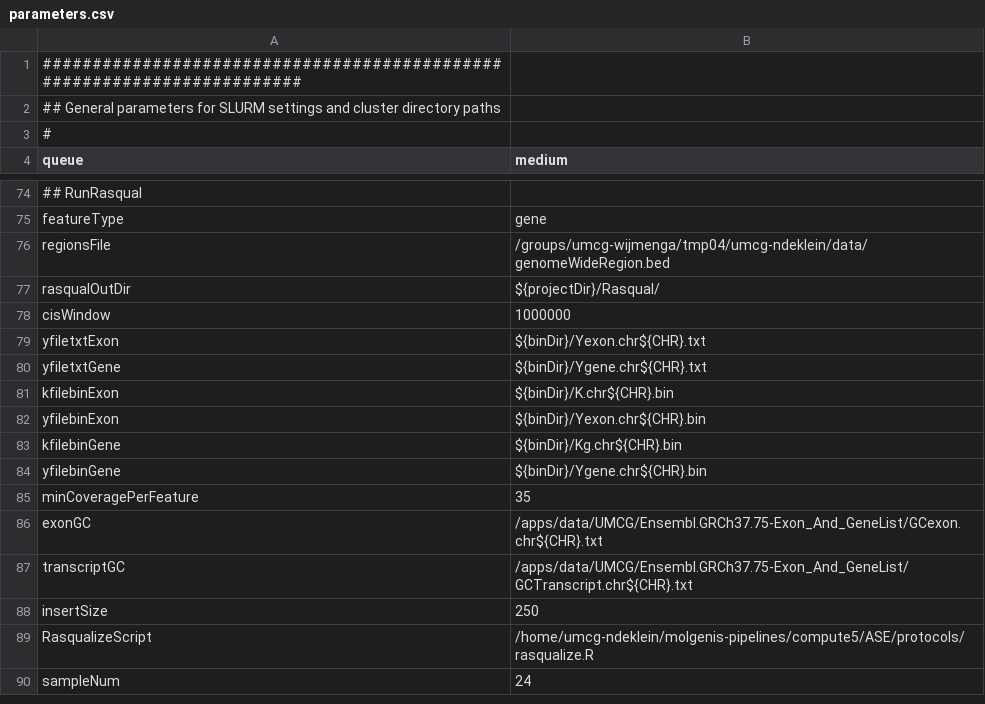
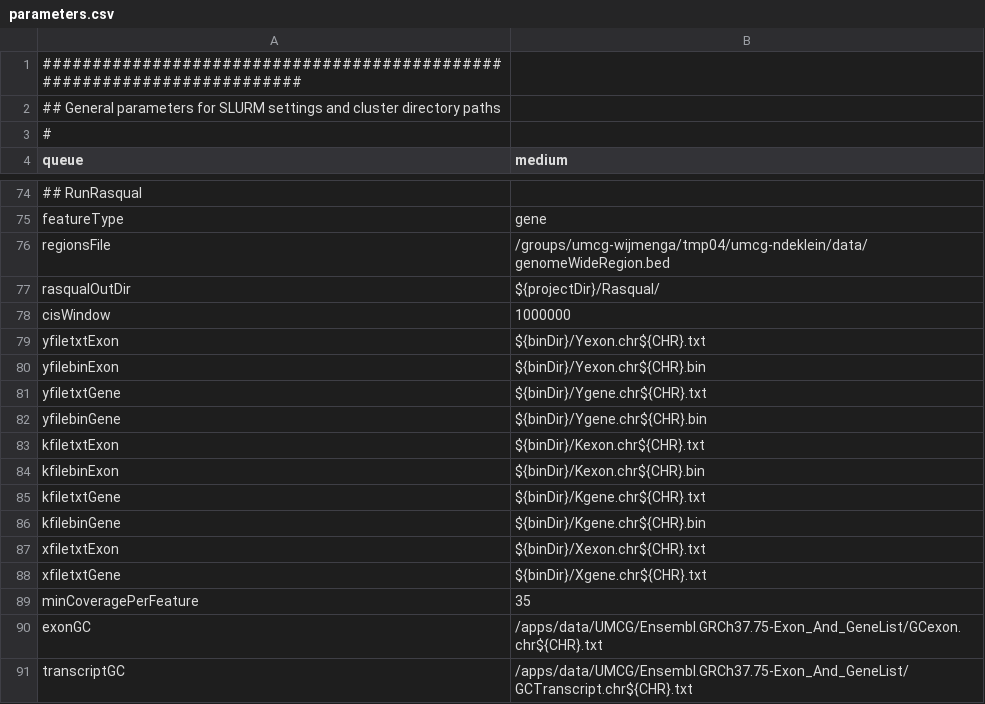
Before and after one commit to molgenis/molgenis-pipelines, a CSV file: compute5/ASE/parameter_files/parameters.csv, drawn as a sheet; only a part is shown, gaps mark what is left out; the shorter side is filled out with more unchanged rows.

Commit message:
pasteASReads parameters added, output added to preRasqual protocol, bug fixes in rasqualize.R script

```diff
--- a/compute5/ASE/parameter_files/parameters.csv
+++ b/compute5/ASE/parameter_files/parameters.csv
@@ -79,7 +79,11 @@ cisWindow,1000000
 yfiletxtExon,${binDir}/Yexon.chr${CHR}.txt
+yfilebinExon,${binDir}/Yexon.chr${CHR}.bin
 yfiletxtGene,${binDir}/Ygene.chr${CHR}.txt
-kfilebinExon,${binDir}/K.chr${CHR}.bin
-yfilebinExon,${binDir}/Yexon.chr${CHR}.bin
-kfilebinGene,${binDir}/Kg.chr${CHR}.bin
 yfilebinGene,${binDir}/Ygene.chr${CHR}.bin
+kfiletxtExon,${binDir}/Kexon.chr${CHR}.txt
+kfilebinExon,${binDir}/Kexon.chr${CHR}.bin
+kfiletxtGene,${binDir}/Kgene.chr${CHR}.txt
+kfilebinGene,${binDir}/Kgene.chr${CHR}.bin
+xfiletxtExon,${binDir}/Xexon.chr${CHR}.txt
+xfiletxtGene,${binDir}/Xgene.chr${CHR}.txt
 minCoveragePerFeature,35
```
Also changed, not shown: 2 other files.
